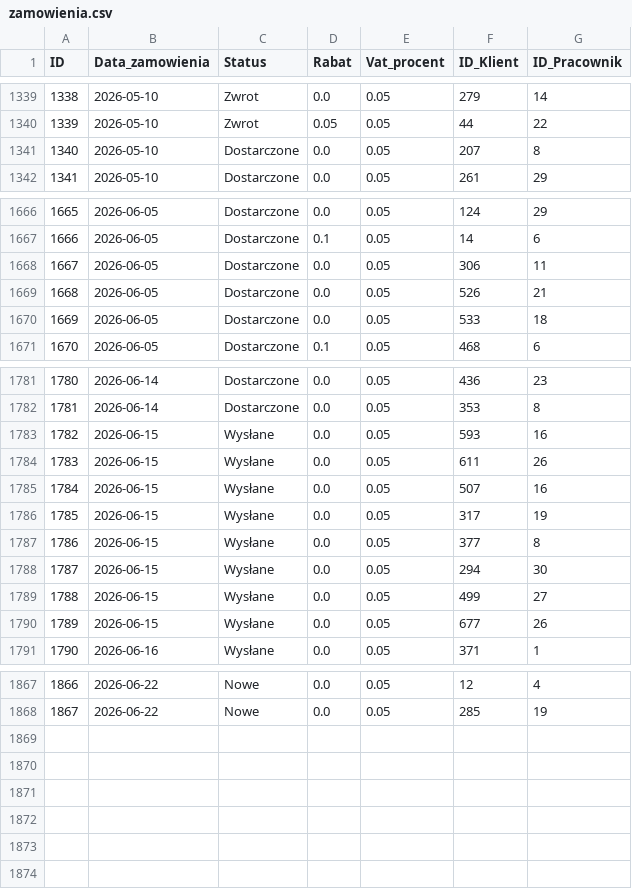
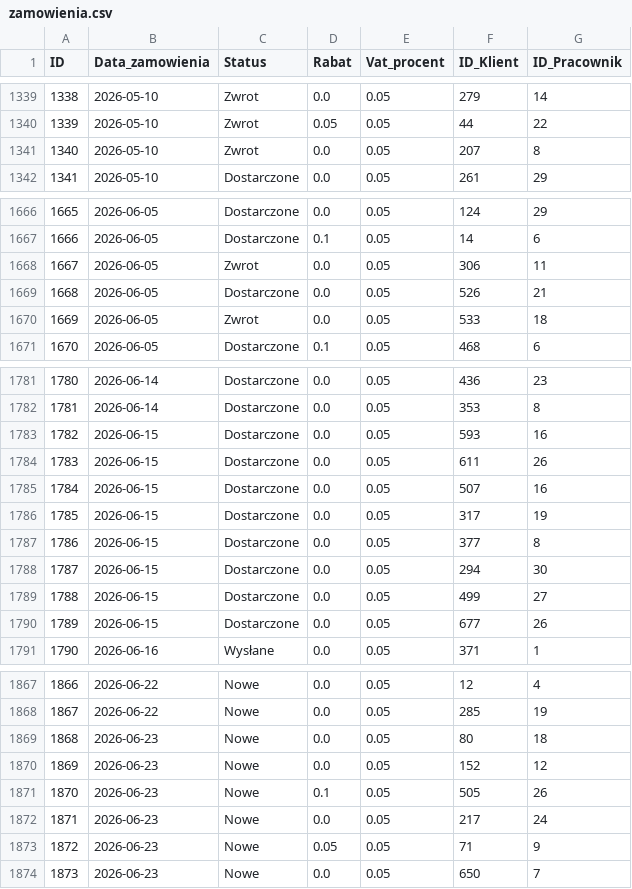
Before and after one commit to abazela/generator-danych, a CSV file: dane_csv/zamowienia.csv, drawn as a sheet; only a part is shown, gaps mark what is left out; the diff covers the shown part only.

```diff
--- a/dane_csv/zamowienia.csv
+++ b/dane_csv/zamowienia.csv
@@ -1340,3 +1340,3 @@
 1339,2026-05-10,Zwrot,0.05,0.05,44,22
-1340,2026-05-10,Dostarczone,0.0,0.05,207,8
+1340,2026-05-10,Zwrot,0.0,0.05,207,8
 1341,2026-05-10,Dostarczone,0.0,0.05,261,29
@@ -1667,5 +1667,5 @@
 1666,2026-06-05,Dostarczone,0.1,0.05,14,6
-1667,2026-06-05,Dostarczone,0.0,0.05,306,11
+1667,2026-06-05,Zwrot,0.0,0.05,306,11
 1668,2026-06-05,Dostarczone,0.0,0.05,526,21
-1669,2026-06-05,Dostarczone,0.0,0.05,533,18
+1669,2026-06-05,Zwrot,0.0,0.05,533,18
 1670,2026-06-05,Dostarczone,0.1,0.05,468,6
@@ -1782,10 +1782,10 @@
 1781,2026-06-14,Dostarczone,0.0,0.05,353,8
-1782,2026-06-15,Wysłane,0.0,0.05,593,16
-1783,2026-06-15,Wysłane,0.0,0.05,611,26
-1784,2026-06-15,Wysłane,0.0,0.05,507,16
-1785,2026-06-15,Wysłane,0.0,0.05,317,19
-1786,2026-06-15,Wysłane,0.0,0.05,377,8
-1787,2026-06-15,Wysłane,0.0,0.05,294,30
-1788,2026-06-15,Wysłane,0.0,0.05,499,27
-1789,2026-06-15,Wysłane,0.0,0.05,677,26
+1782,2026-06-15,Dostarczone,0.0,0.05,593,16
+1783,2026-06-15,Dostarczone,0.0,0.05,611,26
+1784,2026-06-15,Dostarczone,0.0,0.05,507,16
+1785,2026-06-15,Dostarczone,0.0,0.05,317,19
+1786,2026-06-15,Dostarczone,0.0,0.05,377,8
+1787,2026-06-15,Dostarczone,0.0,0.05,294,30
+1788,2026-06-15,Dostarczone,0.0,0.05,499,27
+1789,2026-06-15,Dostarczone,0.0,0.05,677,26
 1790,2026-06-16,Wysłane,0.0,0.05,371,1
@@ -1868 +1868,7 @@
 1867,2026-06-22,Nowe,0.0,0.05,285,19
+1868,2026-06-23,Nowe,0.0,0.05,80,18
+1869,2026-06-23,Nowe,0.0,0.05,152,12
+1870,2026-06-23,Nowe,0.1,0.05,505,26
+1871,2026-06-23,Nowe,0.0,0.05,217,24
+1872,2026-06-23,Nowe,0.05,0.05,71,9
+1873,2026-06-23,Nowe,0.0,0.05,650,7
```
Also changed, not shown: 25 edited cells elsewhere in this file, dane_csv/klienci.csv, dane_csv/pozycje_zamowienie.csv.
